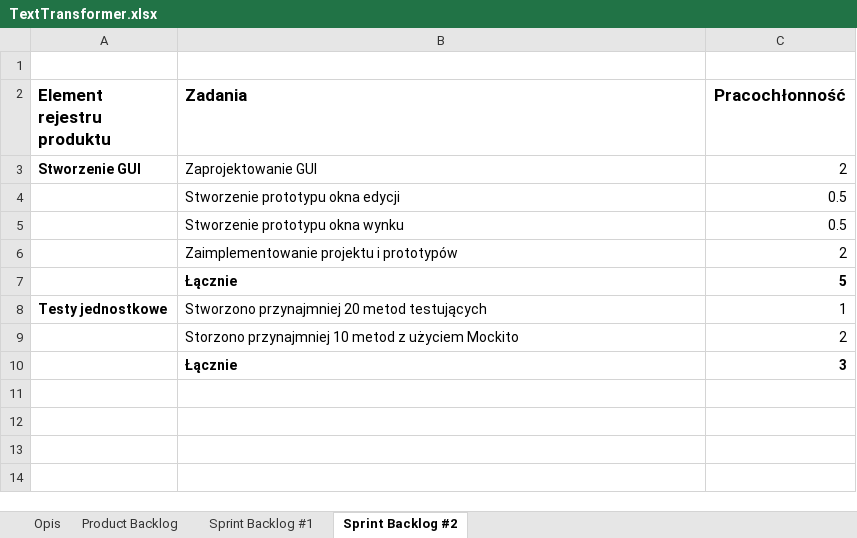
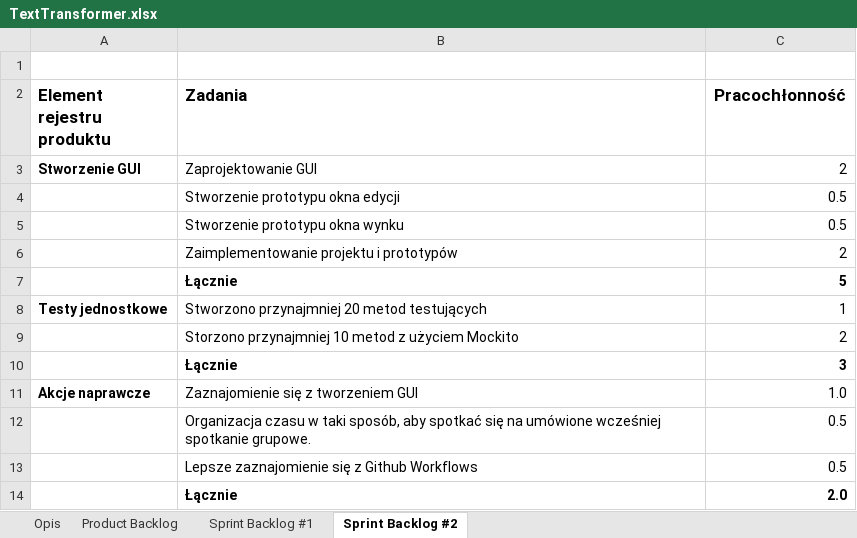
Before and after one commit to fmichalski03/Text_Transformer, an Excel workbook: TextTransformer.xlsx, sheet Sprint Backlog #2, drawn as a sheet; values as stored, in another font and other column widths than the file's, no borders; the diff names each change by its address in the sheet, - before the commit and + after, or states it on an @@ line.

Commit message:
Project Backlog update

```diff
--- a/TextTransformer.xlsx (sheet Sprint Backlog #2)
+++ b/TextTransformer.xlsx (sheet Sprint Backlog #2)
+row 11: Akcje naprawcze | Zaznajomienie się z tworzeniem GUI | 1.0
+row 12:  | Organizacja czasu w taki sposób, aby spotkać się na umówione wcześniej spotkanie grupowe. | 0.5
+row 13:  | Lepsze zaznajomienie się z Github Workflows | 0.5
+row 14:  | Łącznie | 2.0
```
Also changed, not shown: sheet Sprint Backlog #1.
